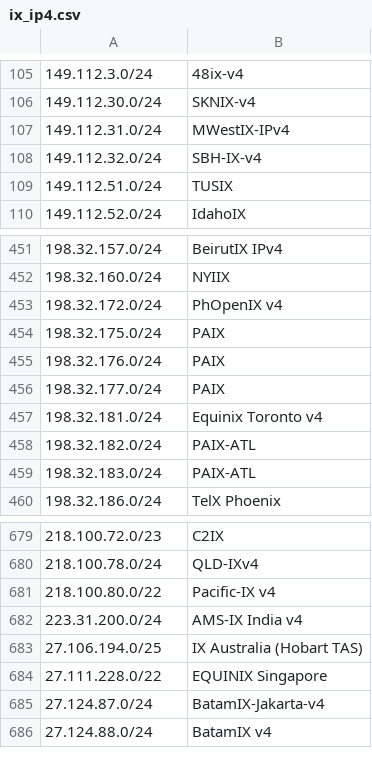
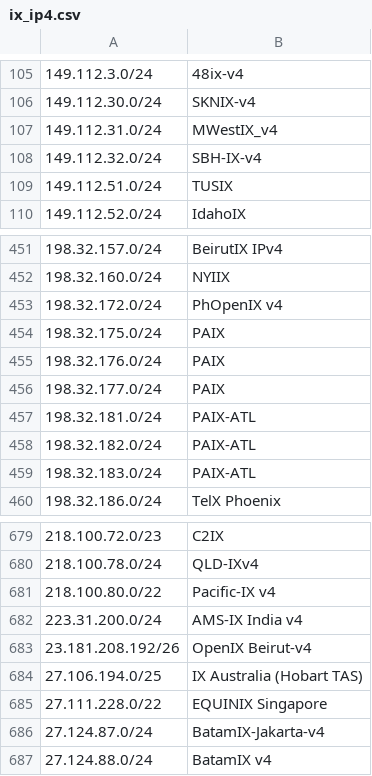
Before and after one commit to haensen/ix-networks, a CSV file: ix_ip4.csv, drawn as a sheet; only a part is shown, gaps mark what is left out; the diff names each change by its address in the sheet, - before the commit and + after, or states it on an @@ line.

```diff
--- a/ix_ip4.csv
+++ b/ix_ip4.csv
-B107: MWestIX-IPv4
+B107: MWestIX_v4
-B457: Equinix Toronto v4
+B457: PAIX-ATL
+row 683: 23.181.208.192/26 | OpenIX Beirut-v4
```
Also changed, not shown: ix_ip6.csv.
